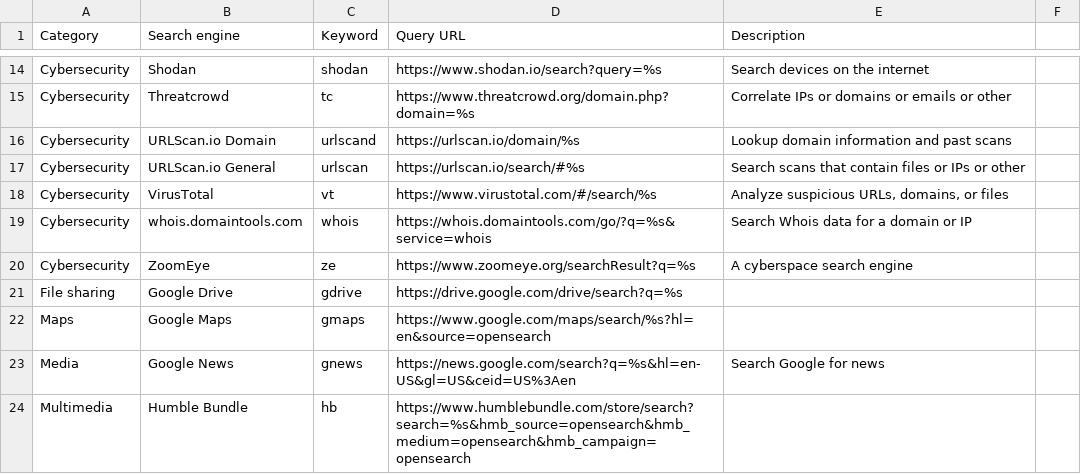
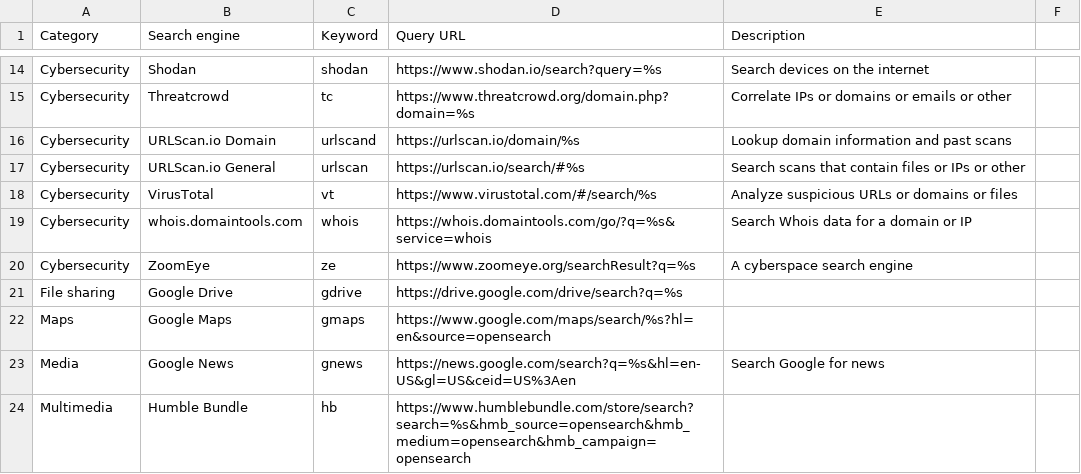
Before and after one commit to scriptingislife/Awesome-Custom-Search-Engines, a CSV file: custom-search-engines.csv, drawn as a sheet; only a part is shown, gaps mark what is left out.

Commit message:
Update custom-search-engines.csv

```diff
--- a/custom-search-engines.csv
+++ b/custom-search-engines.csv
@@ -17,3 +17,3 @@ Cybersecurity;URLScan.io Domain;urlscand;https://urlscan.io/domain/%s;Lookup dom
 Cybersecurity;URLScan.io General;urlscan;https://urlscan.io/search/#%s;Search scans that contain files or IPs or other
-Cybersecurity;VirusTotal;vt;https://www.virustotal.com/#/search/%s;Analyze suspicious URLs, domains, or files
+Cybersecurity;VirusTotal;vt;https://www.virustotal.com/#/search/%s;Analyze suspicious URLs or domains or files
 Cybersecurity;whois.domaintools.com;whois;https://whois.domaintools.com/go/?q=%s&service=whois;Search Whois data for a domain or IP
```
